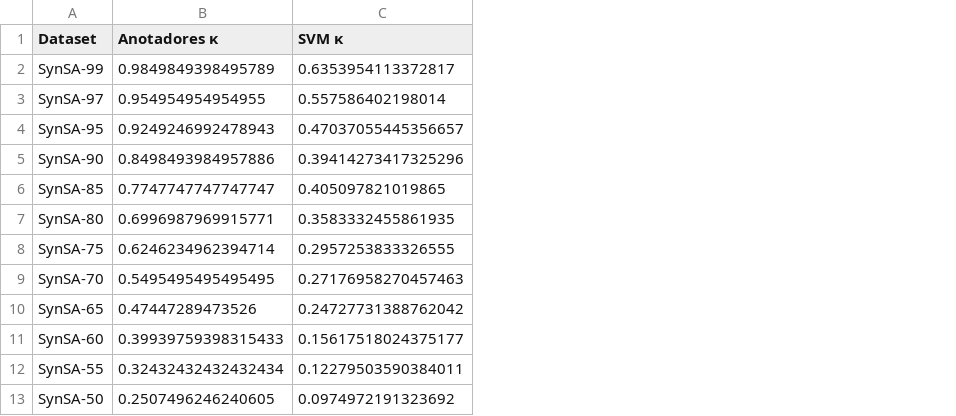
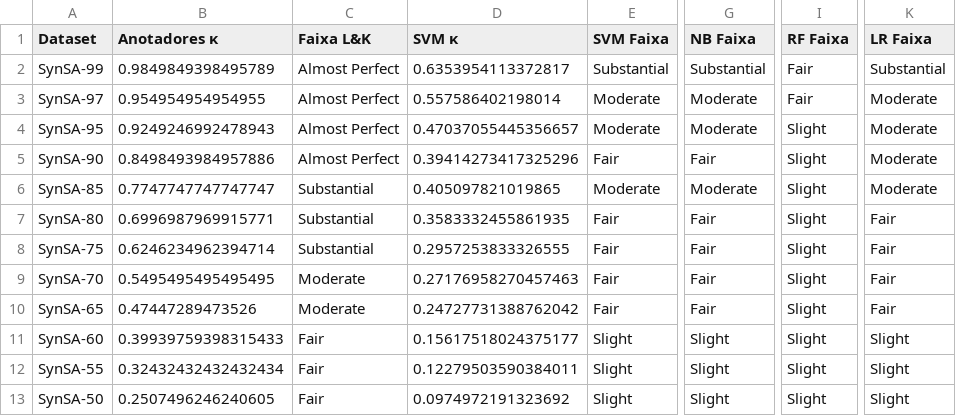
Before and after one commit to alexfeitosa72/MIVA, a CSV file: data/resultados_sinteticos/kappa_todos_classificadores.csv, drawn as a sheet; only a part is shown, gaps mark what is left out; the diff names each change by its address in the sheet, - before the commit and + after, or states it on an @@ line.

```diff
--- a/data/resultados_sinteticos/kappa_todos_classificadores.csv
+++ b/data/resultados_sinteticos/kappa_todos_classificadores.csv
+column C (Faixa L&K), rows 2-13: Almost Perfect | Almost Perfect | Almost Perfect | Almost Perfect | Substantial | Substantial | Substantial | Moderate | Moderate | Fair | Fair | Fair
+column E (SVM Faixa), rows 2-13: Substantial | Moderate | Moderate | Fair | Moderate | Fair | Fair | Fair | Fair | Slight | Slight | Slight
+column G (NB Faixa), rows 2-13: Substantial | Moderate | Moderate | Fair | Moderate | Fair | Fair | Fair | Fair | Slight | Slight | Slight
+column I (RF Faixa), rows 2-13: Fair | Fair | Slight | Slight | Slight | Slight | Slight | Slight | Slight | Slight | Slight | Slight
+column K (LR Faixa), rows 2-13: Substantial | Moderate | Moderate | Moderate | Moderate | Fair | Fair | Fair | Fair | Slight | Slight | Slight
```
Also changed, not shown: 7 other files.
